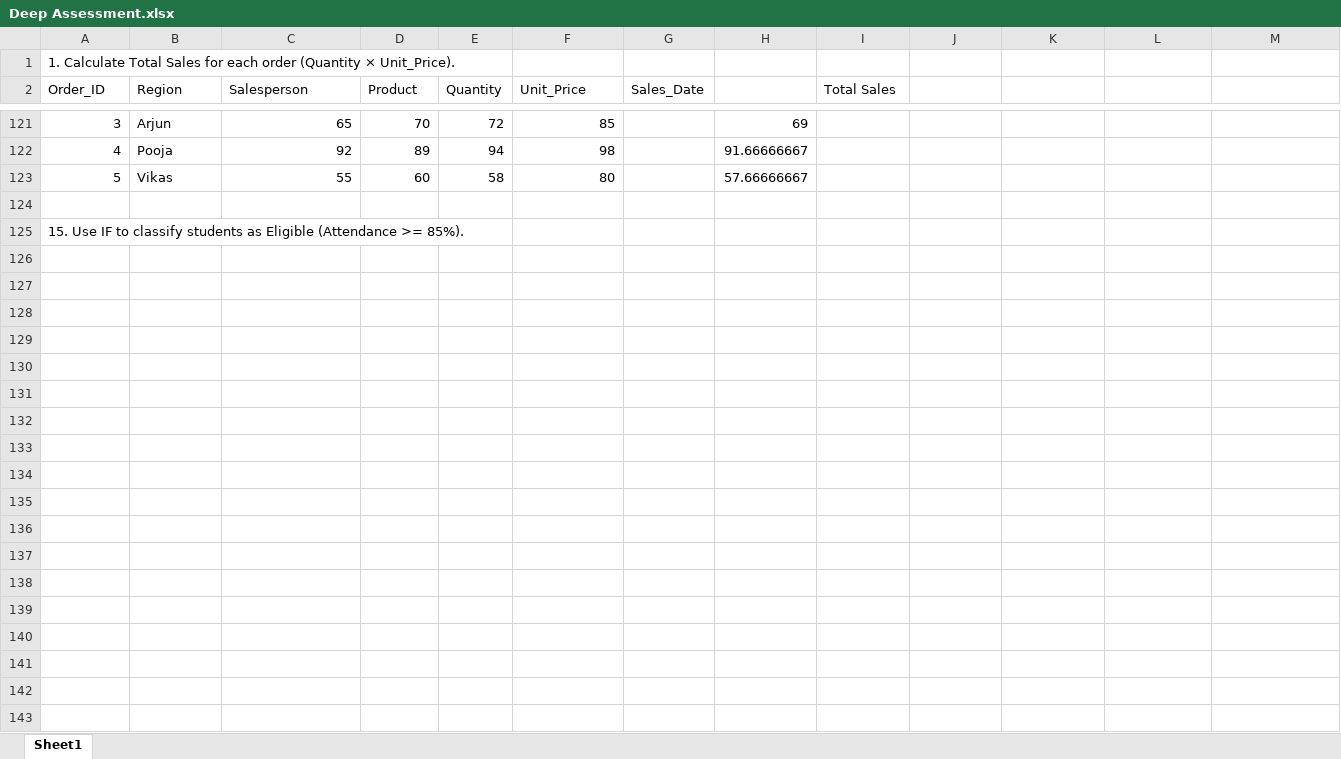
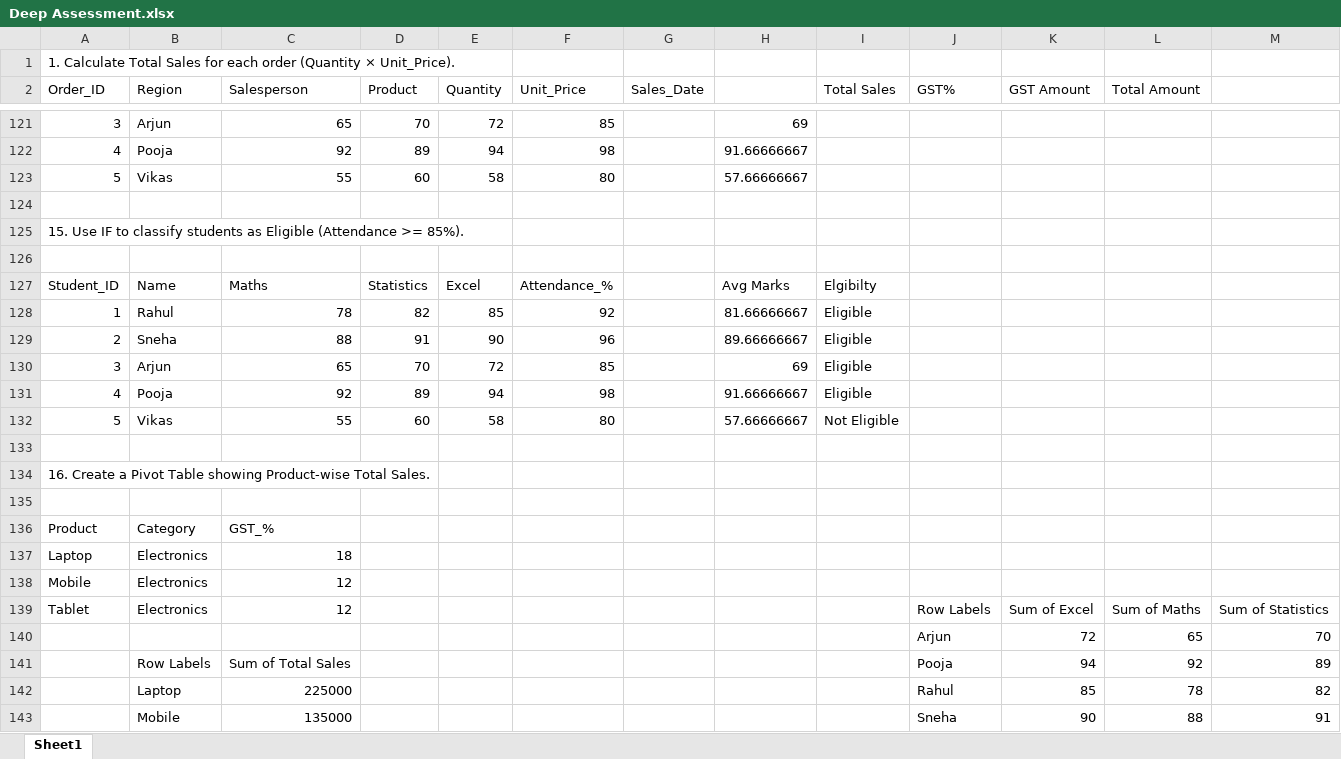
Before and after one commit to DA-Deep/DA-17-Deep, an Excel workbook: Deep-DA17/ExcelWork/Deep Assessment.xlsx, sheet Sheet1, drawn as a sheet; only a part is shown, gaps mark what is left out; values as stored, in another font and other column widths than the file's, no borders; charts and pictures and conditional formats not drawn; the diff covers the shown part only; the diff names each change by its address in the sheet, - before the commit and + after, or states it on an @@ line.

Commit message:
Add files via upload

```diff
--- a/Deep-DA17/ExcelWork/Deep Assessment.xlsx (sheet Sheet1)
+++ b/Deep-DA17/ExcelWork/Deep Assessment.xlsx (sheet Sheet1)
-J2: (empty)
+J2: GST%
-K2: (empty)
+K2: GST Amount
-L2: (empty)
+L2: Total Amount
+row 126: (empty)
+row 127: Student_ID | Name | Maths | Statistics | Excel | Attendance_% |  | Avg Marks | Elgibilty
+row 128: 1 | Rahul | 78 | 82 | 85 | 92 |  | 81.66666667 | Eligible
+row 129: 2 | Sneha | 88 | 91 | 90 | 96 |  | 89.66666667 | Eligible
+row 130: 3 | Arjun | 65 | 70 | 72 | 85 |  | 69 | Eligible
+row 131: 4 | Pooja | 92 | 89 | 94 | 98 |  | 91.66666667 | Eligible
+row 132: 5 | Vikas | 55 | 60 | 58 | 80 |  | 57.66666667 | Not Eligible
+row 133: (empty)
+row 134: 16. Create a Pivot Table showing Product-wise Total Sales.
+row 135: (empty)
+row 136: Product | Category | GST_%
+row 137: Laptop | Electronics | 18
+row 138: Mobile | Electronics | 12
+row 139: Tablet | Electronics | 12 |  |  |  |  |  |  | Row Labels | Sum of Excel | Sum of Maths | Sum of Statistics
+row 140:  |  |  |  |  |  |  |  |  | Arjun | 72 | 65 | 70
+row 141:  | Row Labels | Sum of Total Sales |  |  |  |  |  |  | Pooja | 94 | 92 | 89
+row 142:  | Laptop | 225000 |  |  |  |  |  |  | Rahul | 85 | 78 | 82
+row 143:  | Mobile | 135000 |  |  |  |  |  |  | Sneha | 90 | 88 | 91
```
Also changed, not shown: 130 added rows, 4 removed rows and 35 edited cells elsewhere in this sheet, formulas that keep their value, charts or pictures.
